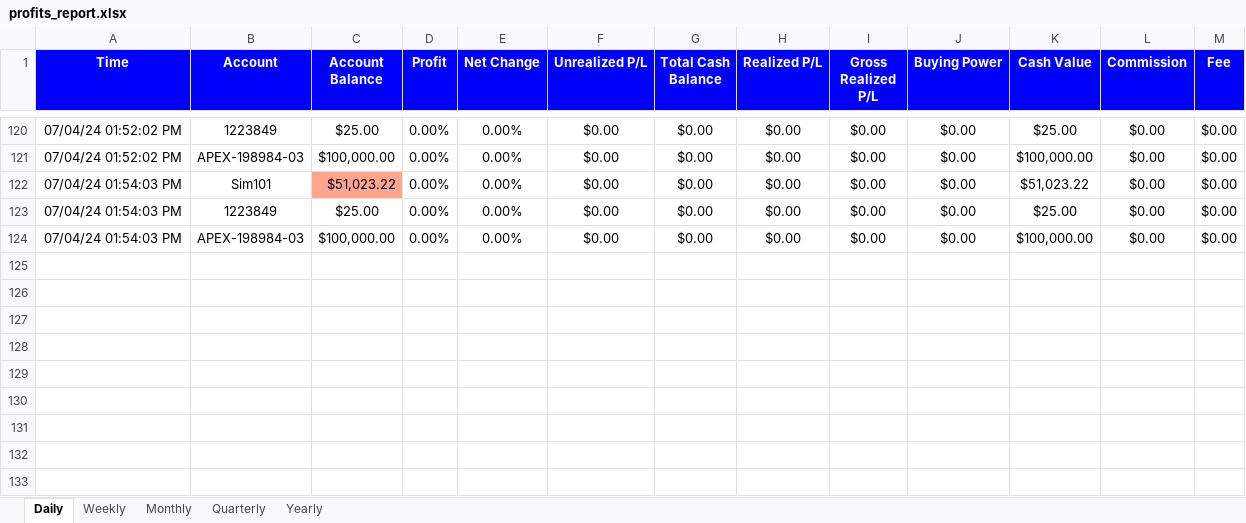
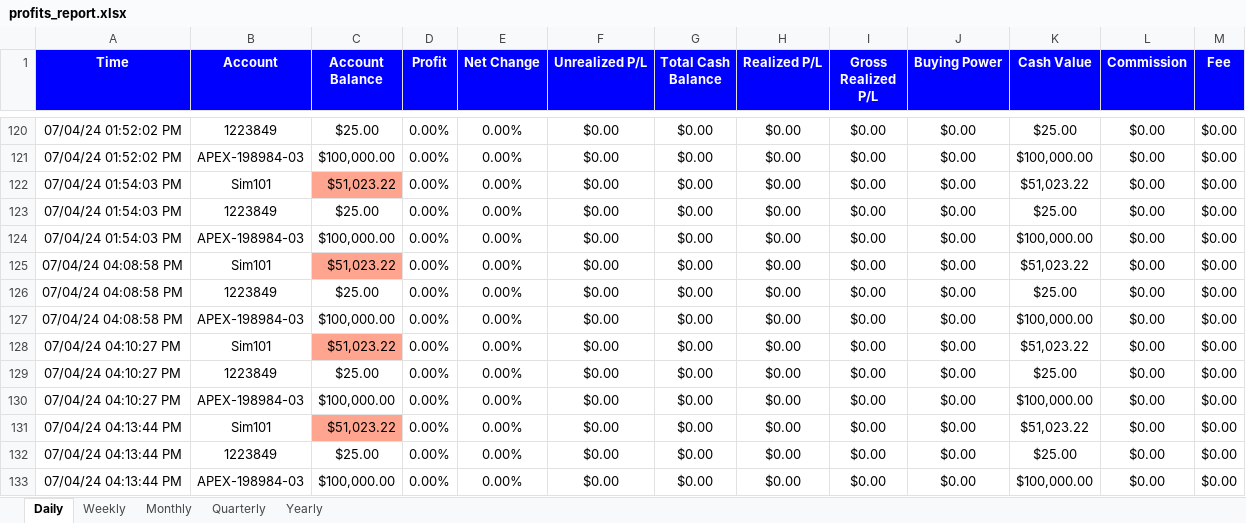
Before and after one commit to wdrolle/ninjatraderemailer, an Excel workbook: profits/profits_report.xlsx, sheet Daily, drawn as a sheet; only a part is shown, gaps mark what is left out; values as stored, in another font and other column widths than the file's, no borders; conditional formats not drawn; the diff names each change by its address in the sheet, - before the commit and + after, or states it on an @@ line.

```diff
--- a/profits/profits_report.xlsx (sheet Daily)
+++ b/profits/profits_report.xlsx (sheet Daily)
+row 125: 07/04/24 04:08:58 PM | Sim101 | $51,023.22 | 0.00% | 0.00% | $0.00 | $0.00 | $0.00 | $0.00 | $0.00 | $51,023.22 | $0.00 | $0.00
+row 126: 07/04/24 04:08:58 PM | 1223849 | $25.00 | 0.00% | 0.00% | $0.00 | $0.00 | $0.00 | $0.00 | $0.00 | $25.00 | $0.00 | $0.00
+row 127: 07/04/24 04:08:58 PM | APEX-198984-03 | $100,000.00 | 0.00% | 0.00% | $0.00 | $0.00 | $0.00 | $0.00 | $0.00 | $100,000.00 | $0.00 | $0.00
+row 128: 07/04/24 04:10:27 PM | Sim101 | $51,023.22 | 0.00% | 0.00% | $0.00 | $0.00 | $0.00 | $0.00 | $0.00 | $51,023.22 | $0.00 | $0.00
+row 129: 07/04/24 04:10:27 PM | 1223849 | $25.00 | 0.00% | 0.00% | $0.00 | $0.00 | $0.00 | $0.00 | $0.00 | $25.00 | $0.00 | $0.00
+row 130: 07/04/24 04:10:27 PM | APEX-198984-03 | $100,000.00 | 0.00% | 0.00% | $0.00 | $0.00 | $0.00 | $0.00 | $0.00 | $100,000.00 | $0.00 | $0.00
+row 131: 07/04/24 04:13:44 PM | Sim101 | $51,023.22 | 0.00% | 0.00% | $0.00 | $0.00 | $0.00 | $0.00 | $0.00 | $51,023.22 | $0.00 | $0.00
+row 132: 07/04/24 04:13:44 PM | 1223849 | $25.00 | 0.00% | 0.00% | $0.00 | $0.00 | $0.00 | $0.00 | $0.00 | $25.00 | $0.00 | $0.00
+row 133: 07/04/24 04:13:44 PM | APEX-198984-03 | $100,000.00 | 0.00% | 0.00% | $0.00 | $0.00 | $0.00 | $0.00 | $0.00 | $100,000.00 | $0.00 | $0.00
```
Also changed, not shown: sheet Weekly, sheet Monthly, sheet Quarterly, sheet Yearly, 2 other files.
